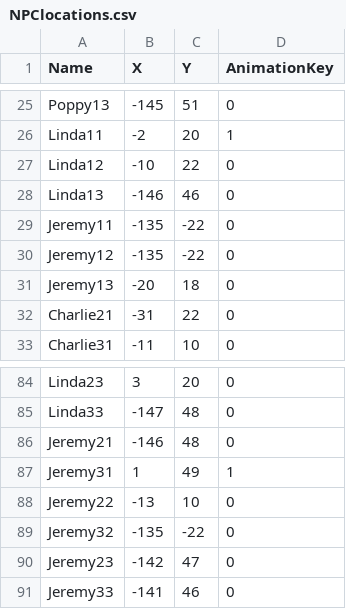
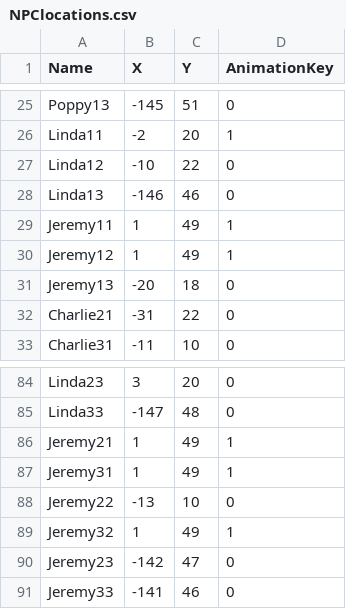
Before and after one commit to kaclark219/Dahlia-Fields, a CSV file: Assets/Resources/NPClocations.csv, drawn as a sheet; only a part is shown, gaps mark what is left out.

```diff
--- a/Assets/Resources/NPClocations.csv
+++ b/Assets/Resources/NPClocations.csv
@@ -28,4 +28,4 @@ Linda12,-10,22,0
 Linda13,-146,46,0
-Jeremy11,-135,-22,0
-Jeremy12,-135,-22,0
+Jeremy11,1,49,1
+Jeremy12,1,49,1
 Jeremy13,-20,18,0
@@ -85,6 +85,6 @@ Linda23,3,20,0
 Linda33,-147,48,0
-Jeremy21,-146,48,0
+Jeremy21,1,49,1
 Jeremy31,1,49,1
 Jeremy22,-13,10,0
-Jeremy32,-135,-22,0
+Jeremy32,1,49,1
 Jeremy23,-142,47,0
```
Also changed, not shown: 7 other files.
